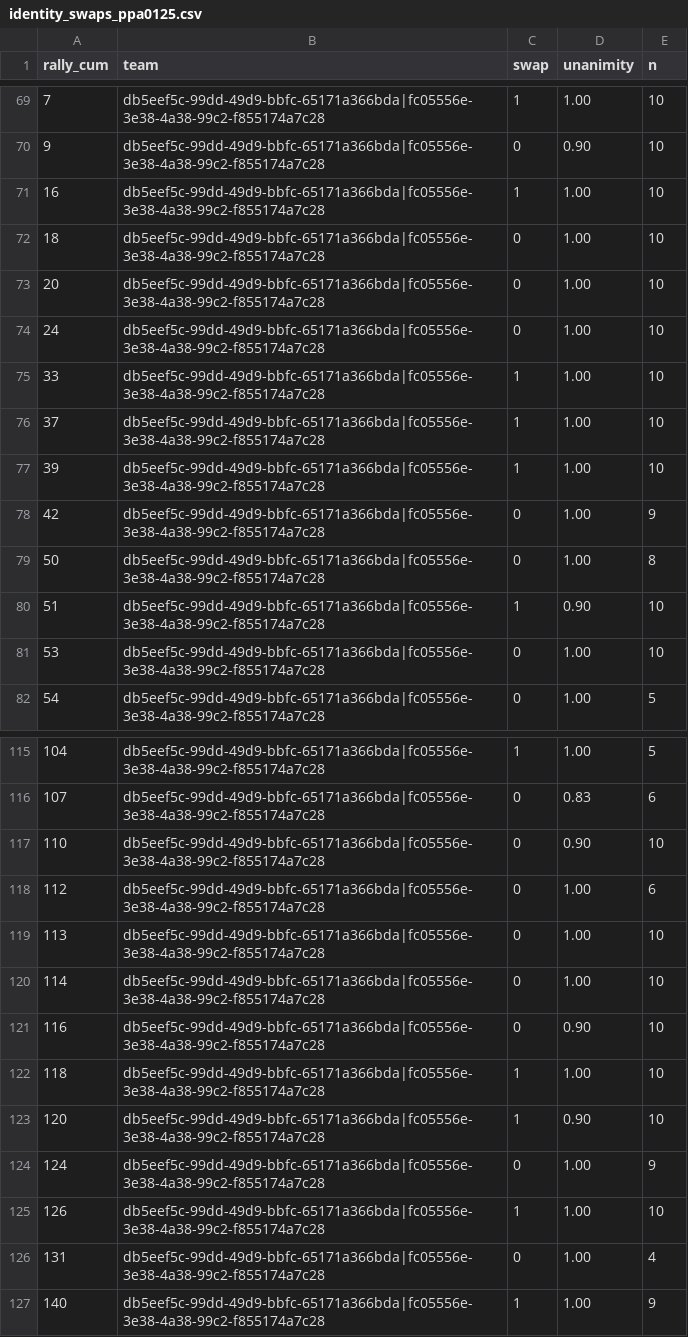
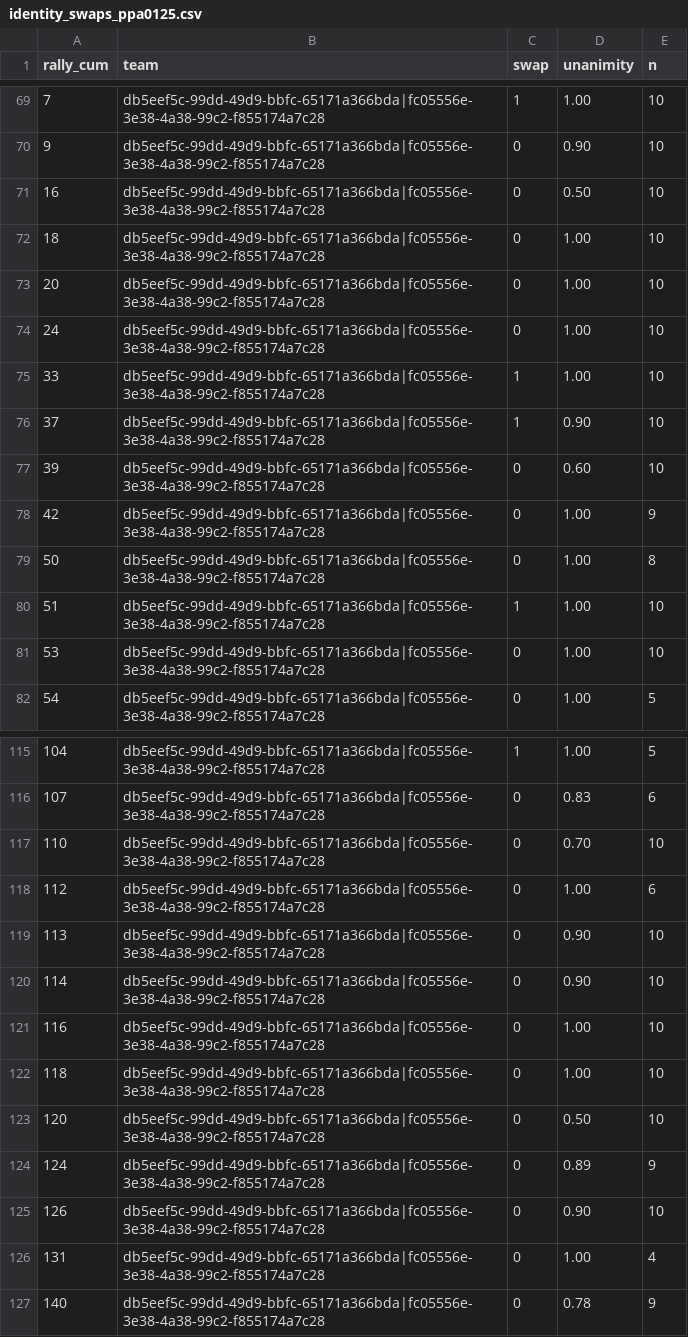
Before and after one commit to chad-murphy-data/pickleball, a CSV file: data/vision/identity_swaps_ppa0125.csv, drawn as a sheet; only a part is shown, gaps mark what is left out; the diff covers the shown part only.

```diff
--- a/data/vision/identity_swaps_ppa0125.csv
+++ b/data/vision/identity_swaps_ppa0125.csv
@@ -70,3 +70,3 @@ rally_cum,team,swap,unanimity,n
 9,db5eef5c-99dd-49d9-bbfc-65171a366bda|fc05556e-3e38-4a38-99c2-f855174a7c28,0,0.90,10
-16,db5eef5c-99dd-49d9-bbfc-65171a366bda|fc05556e-3e38-4a38-99c2-f855174a7c28,1,1.00,10
+16,db5eef5c-99dd-49d9-bbfc-65171a366bda|fc05556e-3e38-4a38-99c2-f855174a7c28,0,0.50,10
 18,db5eef5c-99dd-49d9-bbfc-65171a366bda|fc05556e-3e38-4a38-99c2-f855174a7c28,0,1.00,10
@@ -75,7 +75,7 @@ rally_cum,team,swap,unanimity,n
 33,db5eef5c-99dd-49d9-bbfc-65171a366bda|fc05556e-3e38-4a38-99c2-f855174a7c28,1,1.00,10
-37,db5eef5c-99dd-49d9-bbfc-65171a366bda|fc05556e-3e38-4a38-99c2-f855174a7c28,1,1.00,10
-39,db5eef5c-99dd-49d9-bbfc-65171a366bda|fc05556e-3e38-4a38-99c2-f855174a7c28,1,1.00,10
+37,db5eef5c-99dd-49d9-bbfc-65171a366bda|fc05556e-3e38-4a38-99c2-f855174a7c28,1,0.90,10
+39,db5eef5c-99dd-49d9-bbfc-65171a366bda|fc05556e-3e38-4a38-99c2-f855174a7c28,0,0.60,10
 42,db5eef5c-99dd-49d9-bbfc-65171a366bda|fc05556e-3e38-4a38-99c2-f855174a7c28,0,1.00,9
 50,db5eef5c-99dd-49d9-bbfc-65171a366bda|fc05556e-3e38-4a38-99c2-f855174a7c28,0,1.00,8
-51,db5eef5c-99dd-49d9-bbfc-65171a366bda|fc05556e-3e38-4a38-99c2-f855174a7c28,1,0.90,10
+51,db5eef5c-99dd-49d9-bbfc-65171a366bda|fc05556e-3e38-4a38-99c2-f855174a7c28,1,1.00,10
 53,db5eef5c-99dd-49d9-bbfc-65171a366bda|fc05556e-3e38-4a38-99c2-f855174a7c28,0,1.00,10
@@ -116,12 +116,12 @@ rally_cum,team,swap,unanimity,n
 107,db5eef5c-99dd-49d9-bbfc-65171a366bda|fc05556e-3e38-4a38-99c2-f855174a7c28,0,0.83,6
-110,db5eef5c-99dd-49d9-bbfc-65171a366bda|fc05556e-3e38-4a38-99c2-f855174a7c28,0,0.90,10
+110,db5eef5c-99dd-49d9-bbfc-65171a366bda|fc05556e-3e38-4a38-99c2-f855174a7c28,0,0.70,10
 112,db5eef5c-99dd-49d9-bbfc-65171a366bda|fc05556e-3e38-4a38-99c2-f855174a7c28,0,1.00,6
-113,db5eef5c-99dd-49d9-bbfc-65171a366bda|fc05556e-3e38-4a38-99c2-f855174a7c28,0,1.00,10
-114,db5eef5c-99dd-49d9-bbfc-65171a366bda|fc05556e-3e38-4a38-99c2-f855174a7c28,0,1.00,10
-116,db5eef5c-99dd-49d9-bbfc-65171a366bda|fc05556e-3e38-4a38-99c2-f855174a7c28,0,0.90,10
-118,db5eef5c-99dd-49d9-bbfc-65171a366bda|fc05556e-3e38-4a38-99c2-f855174a7c28,1,1.00,10
-120,db5eef5c-99dd-49d9-bbfc-65171a366bda|fc05556e-3e38-4a38-99c2-f855174a7c28,1,0.90,10
-124,db5eef5c-99dd-49d9-bbfc-65171a366bda|fc05556e-3e38-4a38-99c2-f855174a7c28,0,1.00,9
-126,db5eef5c-99dd-49d9-bbfc-65171a366bda|fc05556e-3e38-4a38-99c2-f855174a7c28,1,1.00,10
+113,db5eef5c-99dd-49d9-bbfc-65171a366bda|fc05556e-3e38-4a38-99c2-f855174a7c28,0,0.90,10
+114,db5eef5c-99dd-49d9-bbfc-65171a366bda|fc05556e-3e38-4a38-99c2-f855174a7c28,0,0.90,10
+116,db5eef5c-99dd-49d9-bbfc-65171a366bda|fc05556e-3e38-4a38-99c2-f855174a7c28,0,1.00,10
+118,db5eef5c-99dd-49d9-bbfc-65171a366bda|fc05556e-3e38-4a38-99c2-f855174a7c28,0,1.00,10
+120,db5eef5c-99dd-49d9-bbfc-65171a366bda|fc05556e-3e38-4a38-99c2-f855174a7c28,0,0.50,10
+124,db5eef5c-99dd-49d9-bbfc-65171a366bda|fc05556e-3e38-4a38-99c2-f855174a7c28,0,0.89,9
+126,db5eef5c-99dd-49d9-bbfc-65171a366bda|fc05556e-3e38-4a38-99c2-f855174a7c28,0,0.90,10
 131,db5eef5c-99dd-49d9-bbfc-65171a366bda|fc05556e-3e38-4a38-99c2-f855174a7c28,0,1.00,4
-140,db5eef5c-99dd-49d9-bbfc-65171a366bda|fc05556e-3e38-4a38-99c2-f855174a7c28,1,1.00,9
+140,db5eef5c-99dd-49d9-bbfc-65171a366bda|fc05556e-3e38-4a38-99c2-f855174a7c28,0,0.78,9
```
Also changed, not shown: 7 edited cells elsewhere in this file, 1 other file.
